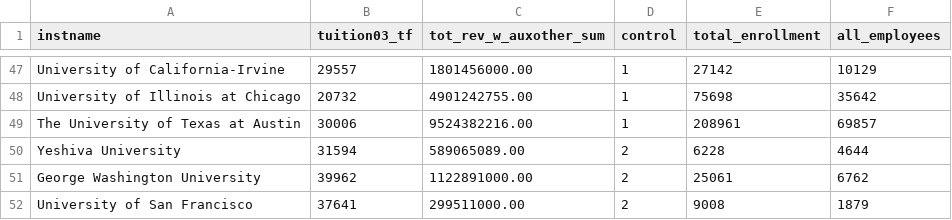
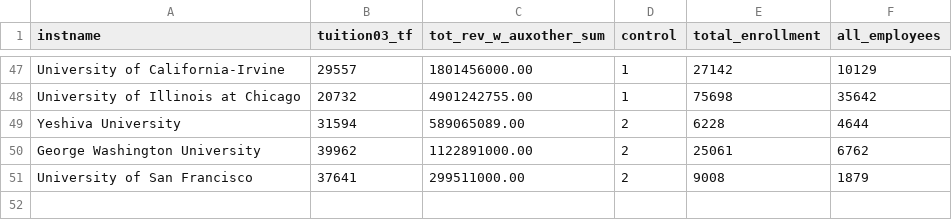
Before and after one commit to peter4k/DataVisualizationProject, a CSV file: data/top50with5categories.csv, drawn as a sheet; only a part is shown, gaps mark what is left out.

Commit message:
Update top50with5categories.csv

```diff
--- a/data/top50with5categories.csv
+++ b/data/top50with5categories.csv
@@ -48,3 +48,2 @@ University of California-Irvine,29557,1801456000.00 ,1,27142,10129
 University of Illinois at Chicago,20732,4901242755.00 ,1,75698,35642
-The University of Texas at Austin,30006,9524382216.00 ,1,208961,69857
 Yeshiva University,31594,589065089.00 ,2,6228,4644
```
